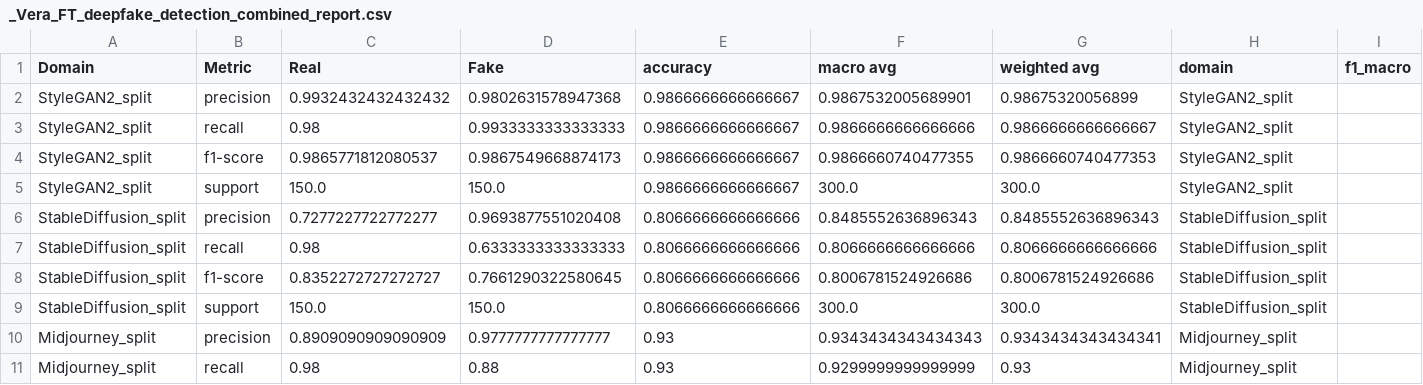
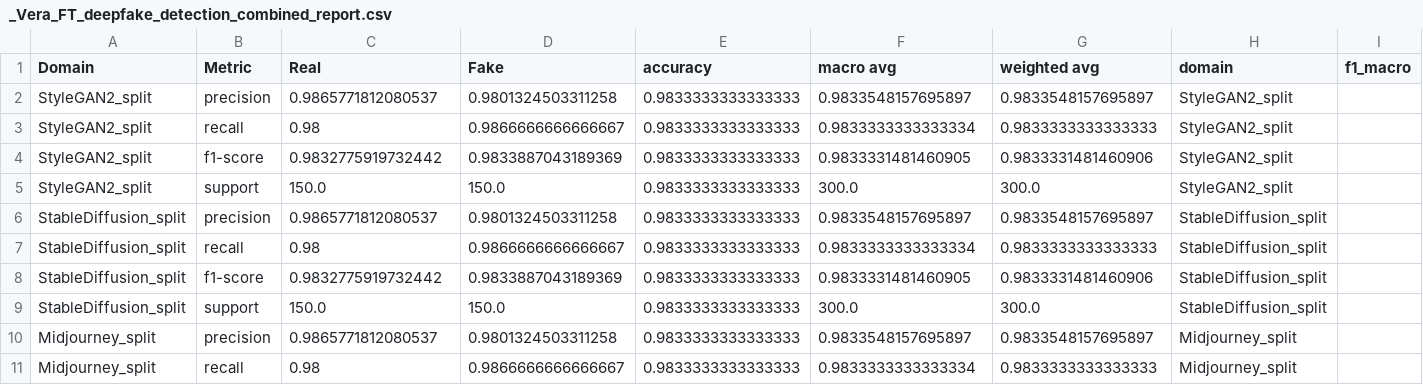
Before and after one commit to MADDE-RESEARCH/beyond_the_benchmark, a CSV file: experiments/results/_Vera_FT_deepfake_detection_combined_report.csv, drawn as a sheet; only a part is shown; the diff covers the shown part only; the diff names each change by its address in the sheet, - before the commit and + after, or states it on an @@ line.

```diff
--- a/experiments/results/_Vera_FT_deepfake_detection_combined_report.csv
+++ b/experiments/results/_Vera_FT_deepfake_detection_combined_report.csv
-C2 (Real): 0.9932432432432432
+C2 (Real): 0.9865771812080537
-D2 (Fake): 0.9802631578947368
+D2 (Fake): 0.9801324503311258
-E2:E5 (accuracy): 0.9866666666666667
+E2:E5 (accuracy): 0.9833333333333333
-F2 (macro avg): 0.9867532005689901
+F2 (macro avg): 0.9833548157695897
-G2 (weighted avg): 0.98675320056899
+G2 (weighted avg): 0.9833548157695897
-D3 (Fake): 0.9933333333333333
+D3 (Fake): 0.9866666666666667
-F3 (macro avg): 0.9866666666666666
+F3 (macro avg): 0.9833333333333334
-G3 (weighted avg): 0.9866666666666667
+G3 (weighted avg): 0.9833333333333333
-C4 (Real): 0.9865771812080537
+C4 (Real): 0.9832775919732442
-D4 (Fake): 0.9867549668874173
+D4 (Fake): 0.9833887043189369
-F4 (macro avg): 0.9866660740477355
+F4 (macro avg): 0.9833331481460905
-G4 (weighted avg): 0.9866660740477353
+G4 (weighted avg): 0.9833331481460906
-C6 (Real): 0.7277227722772277
+C6 (Real): 0.9865771812080537
-D6 (Fake): 0.9693877551020408
+D6 (Fake): 0.9801324503311258
-E6:E9 (accuracy): 0.8066666666666666
+E6:E9 (accuracy): 0.9833333333333333
-F6 (macro avg): 0.8485552636896343
+F6 (macro avg): 0.9833548157695897
-G6 (weighted avg): 0.8485552636896343
+G6 (weighted avg): 0.9833548157695897
-D7 (Fake): 0.6333333333333333
+D7 (Fake): 0.9866666666666667
-F7 (macro avg): 0.8066666666666666
+F7 (macro avg): 0.9833333333333334
-G7 (weighted avg): 0.8066666666666666
+G7 (weighted avg): 0.9833333333333333
-C8 (Real): 0.8352272727272727
+C8 (Real): 0.9832775919732442
-D8 (Fake): 0.7661290322580645
+D8 (Fake): 0.9833887043189369
-F8 (macro avg): 0.8006781524926686
+F8 (macro avg): 0.9833331481460905
-G8 (weighted avg): 0.8006781524926686
+G8 (weighted avg): 0.9833331481460906
-C10 (Real): 0.8909090909090909
+C10 (Real): 0.9865771812080537
-D10 (Fake): 0.9777777777777777
+D10 (Fake): 0.9801324503311258
-E10:E11 (accuracy): 0.93
+E10:E11 (accuracy): 0.9833333333333333
-F10 (macro avg): 0.9343434343434343
+F10 (macro avg): 0.9833548157695897
-G10 (weighted avg): 0.9343434343434341
+G10 (weighted avg): 0.9833548157695897
-D11 (Fake): 0.88
+D11 (Fake): 0.9866666666666667
-F11 (macro avg): 0.9299999999999999
+F11 (macro avg): 0.9833333333333334
-G11 (weighted avg): 0.93
+G11 (weighted avg): 0.9833333333333333
```
Also changed, not shown: 27 edited cells elsewhere in this file, 2 other files.
